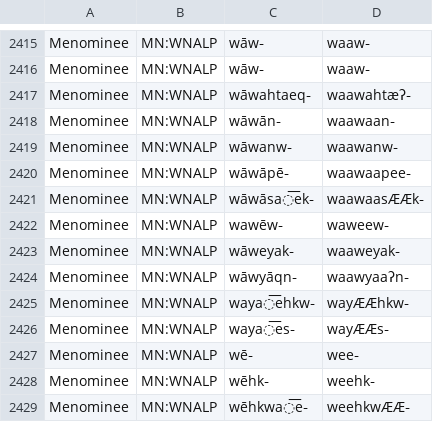
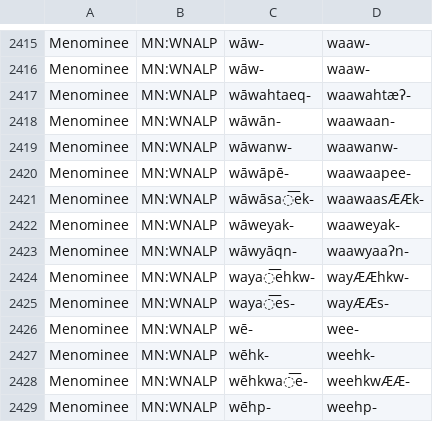
Before and after one commit to dwhieb/Nisinoon, a CSV file: data/transliterations/Menominee.csv, drawn as a sheet; only a part is shown, gaps mark what is left out; the shorter side is filled out with more unchanged rows.

```diff
--- a/data/transliterations/Menominee.csv
+++ b/data/transliterations/Menominee.csv
@@ -2421,3 +2421,2 @@ Menominee,MN:WNALP,wāwāpē‑,waawaapee‑
 Menominee,MN:WNALP,wāwāsa͞ek‑,waawaasÆÆk‑
-Menominee,MN:WNALP,wawēw‑,waweew‑
 Menominee,MN:WNALP,wāweyak‑,waaweyak‑
```
Also changed, not shown: data/csv/Menominee/components.csv, data/csv/Menominee/tokens.csv, 2 other files.
